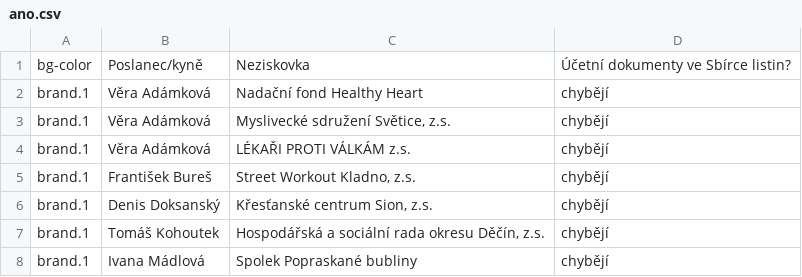
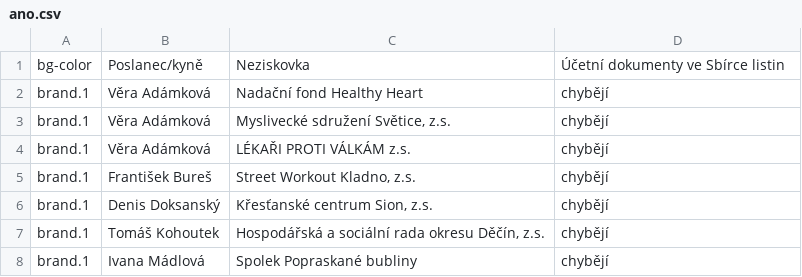
Before and after one commit to michalskop/mahdalova-skop, a CSV file: apps/web/app/clanek/_articles/analyza-2026-03-18-poslanci-chteji-zprisnit-dohled-nad-neziskovkami/ano.csv, drawn as a sheet; only a part is shown.

```diff
--- a/apps/web/app/clanek/_articles/analyza-2026-03-18-poslanci-chteji-zprisnit-dohled-nad-neziskovkami/ano.csv
+++ b/apps/web/app/clanek/_articles/analyza-2026-03-18-poslanci-chteji-zprisnit-dohled-nad-neziskovkami/ano.csv
@@ -1,2 +1,2 @@
-bg-color,Poslanec/kyně,Neziskovka,Účetní dokumenty ve Sbírce listin?
+bg-color,Poslanec/kyně,Neziskovka,Účetní dokumenty ve Sbírce listin
 brand.1,Věra Adámková,Nadační fond Healthy Heart,chybějí
```
Also changed, not shown: apps/web/app/clanek/_articles/analyza-2026-03-18-poslanci-chteji-zprisnit-dohled-nad-neziskovkami/moto.csv, apps/web/app/clanek/_articles/analyza-2026-03-18-poslanci-chteji-zprisnit-dohled-nad-neziskovkami/spd.csv.
